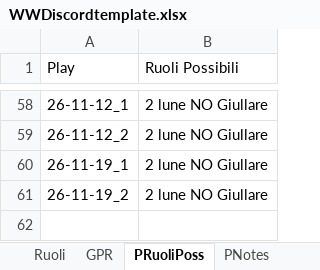
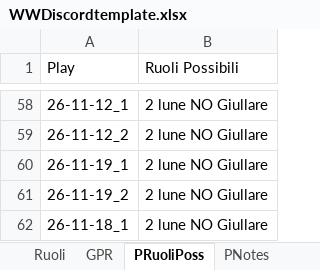
Before and after one commit to FilippoMart/WW-Discord, an Excel workbook: WWDiscordtemplate.xlsx, sheet PRuoliPoss, drawn as a sheet; only a part is shown, gaps mark what is left out; values as stored, in another font and other column widths than the file's, no borders; the diff names each change by its address in the sheet, - before the commit and + after, or states it on an @@ line.

```diff
--- a/WWDiscordtemplate.xlsx (sheet PRuoliPoss)
+++ b/WWDiscordtemplate.xlsx (sheet PRuoliPoss)
+row 62: 26-11-18_1 | 2 lune NO Giullare
```
Also changed, not shown: sheet GPR, sheet PWin, sheet PModalita, 1 other file.
